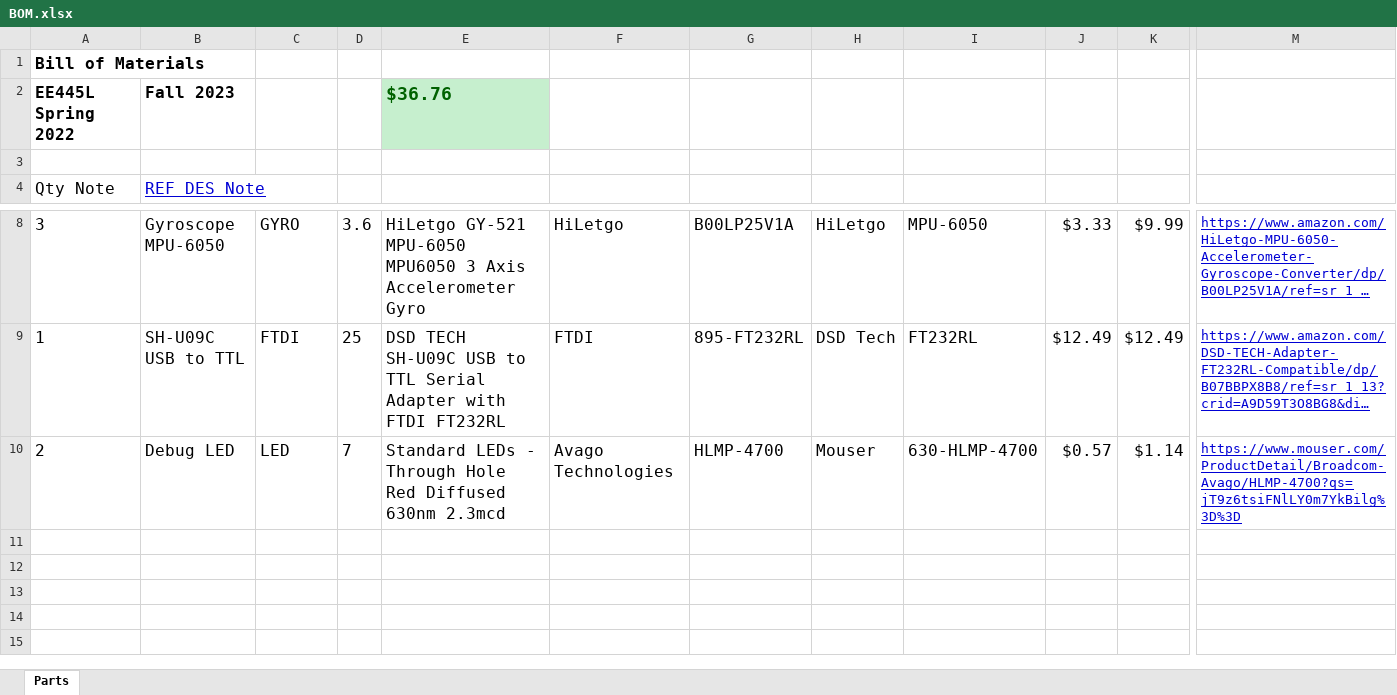
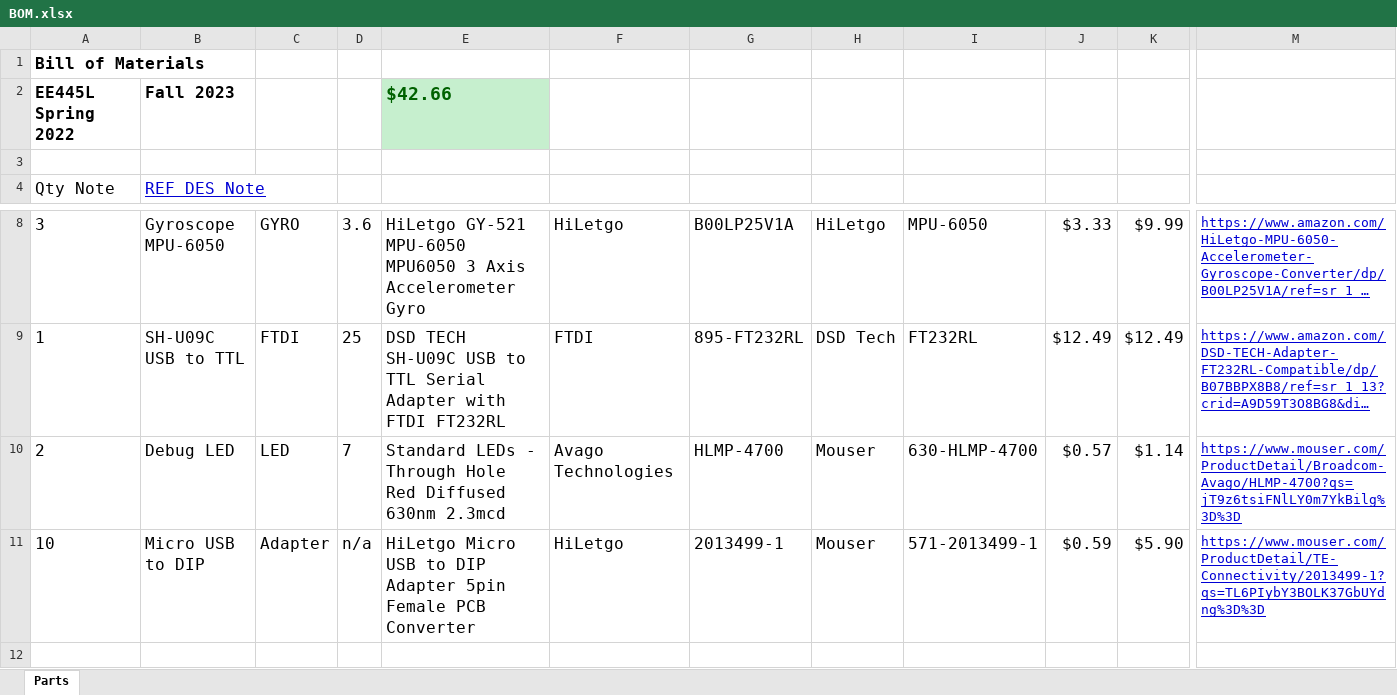
Before and after one commit to K0-p/Garfield-Wheel, an Excel workbook: BOM.xlsx, sheet Parts, drawn as a sheet; only a part is shown, gaps mark what is left out; the shorter side is filled out with more unchanged rows; long unchanged cells end in …; values as stored, in another font and other column widths than the file's, no borders; rows hold the shown columns only; the diff names each change by its address in the sheet, - before the commit and + after, or states it on an @@ line.

```diff
--- a/BOM.xlsx (sheet Parts)
+++ b/BOM.xlsx (sheet Parts)
-E2: $36.76
+E2: $42.66
-row 11: (empty)
+row 11: 10 | Micro USB to DIP | Adapter | n/a | HiLetgo Micro USB to DIP Adapter 5pin Female PCB Converter | HiLetgo | 2013499-1 | Mouser | 571-2013499-1 | $0.59 | $5.90 | https://www.mouser.com/ProductDetail/TE-Connectivity/2013499-1?qs=TL6PIybY3BOLK37GbUYdng%3D%3D
```
Also changed, not shown: 3 other files.
